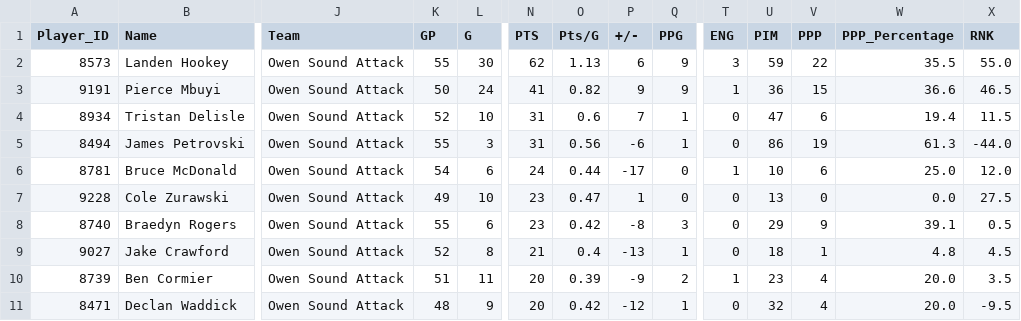
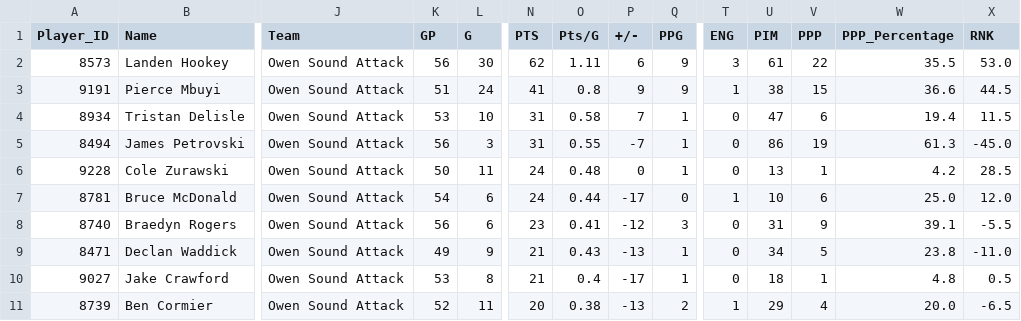
Before and after one commit to NoahCornish/ohlpredictor, a CSV file: docs/OHL_STATS/Owen_Sound_Attack.csv, drawn as a sheet; only a part is shown, gaps mark what is left out; removed rows and columns are numbered as before the commit, all else as after; rows hold the shown columns only; the diff covers the shown part only; the diff names each change by its address in the sheet, - before the commit and + after, or states it on an @@ line.

```diff
--- a/docs/OHL_STATS/Owen_Sound_Attack.csv
+++ b/docs/OHL_STATS/Owen_Sound_Attack.csv
-K2 (GP): 55
+K2 (GP): 56
-O2 (Pts/G): 1.13
+O2 (Pts/G): 1.11
-U2 (PIM): 59
+U2 (PIM): 61
-X2 (RNK): 55.0
+X2 (RNK): 53.0
-K3 (GP): 50
+K3 (GP): 51
-O3 (Pts/G): 0.82
+O3 (Pts/G): 0.8
-U3 (PIM): 36
+U3 (PIM): 38
-X3 (RNK): 46.5
+X3 (RNK): 44.5
-K4 (GP): 52
+K4 (GP): 53
-O4 (Pts/G): 0.6
+O4 (Pts/G): 0.58
-K5 (GP): 55
+K5 (GP): 56
-O5 (Pts/G): 0.56
+O5 (Pts/G): 0.55
-P5 (+/-): -6
+P5 (+/-): -7
-X5 (RNK): -44.0
+X5 (RNK): -45.0
+row 6: 9228 | Cole Zurawski | Owen Sound Attack | 50 | 11 | 24 | 0.48 | 0 | 1 | 0 | 13 | 1 | 4.2 | 28.5
-row 7: 9228 | Cole Zurawski | Owen Sound Attack | 49 | 10 | 23 | 0.47 | 1 | 0 | 0 | 13 | 0 | 0.0 | 27.5
-K8 (GP): 55
+K8 (GP): 56
-O8 (Pts/G): 0.42
+O8 (Pts/G): 0.41
-P8 (+/-): -8
+P8 (+/-): -12
-U8 (PIM): 29
+U8 (PIM): 31
-X8 (RNK): 0.5
+X8 (RNK): -5.5
+row 9: 8471 | Declan Waddick | Owen Sound Attack | 49 | 9 | 21 | 0.43 | -13 | 1 | 0 | 34 | 5 | 23.8 | -11.0
-K10 (GP): 52
+K10 (GP): 53
-P10 (+/-): -13
+P10 (+/-): -17
-X10 (RNK): 4.5
+X10 (RNK): 0.5
-K11 (GP): 51
+K11 (GP): 52
-O11 (Pts/G): 0.39
+O11 (Pts/G): 0.38
-P11 (+/-): -9
+P11 (+/-): -13
-U11 (PIM): 23
+U11 (PIM): 29
-X11 (RNK): 3.5
+X11 (RNK): -6.5
-row 11: 8471 | Declan Waddick | Owen Sound Attack | 48 | 9 | 20 | 0.42 | -12 | 1 | 0 | 32 | 4 | 20.0 | -9.5
```
Also changed, not shown: 1 added row, 1 removed row and 26 edited cells elsewhere in this file, docs/OHL_STATS/Brantford_Bulldogs.csv, docs/OHL_STATS/Kingston_Frontenacs.csv, 44 other files.
